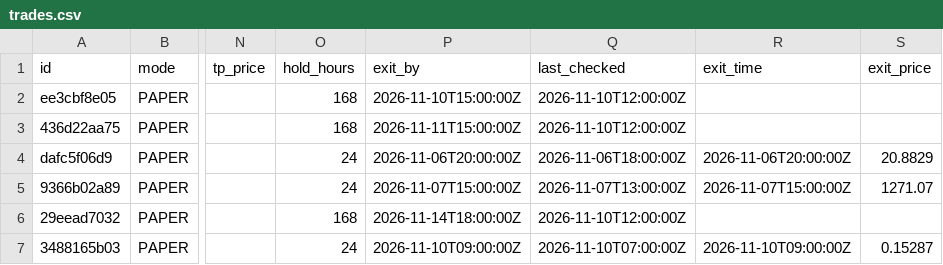
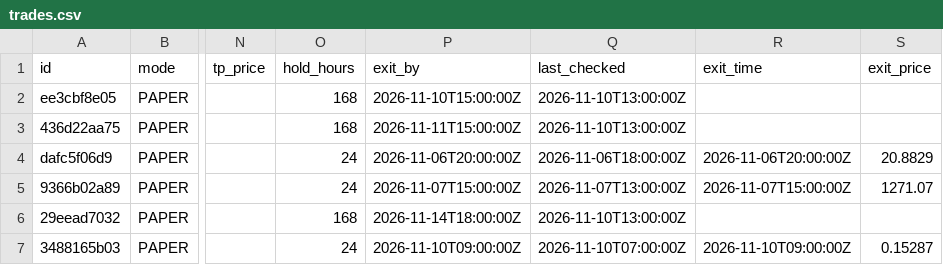
Before and after one commit to Akasam8/crypto-bot, a CSV file: state/trades.csv, drawn as a sheet; only a part is shown, gaps mark what is left out; the diff names each change by its address in the sheet, - before the commit and + after, or states it on an @@ line.

```diff
--- a/state/trades.csv
+++ b/state/trades.csv
-Q2:Q3 (last_checked): 2026-11-10T12:00:00Z
+Q2:Q3 (last_checked): 2026-11-10T13:00:00Z
-Q6 (last_checked): 2026-11-10T12:00:00Z
+Q6 (last_checked): 2026-11-10T13:00:00Z
```
Also changed, not shown: state/equity.csv, 3 other files.
